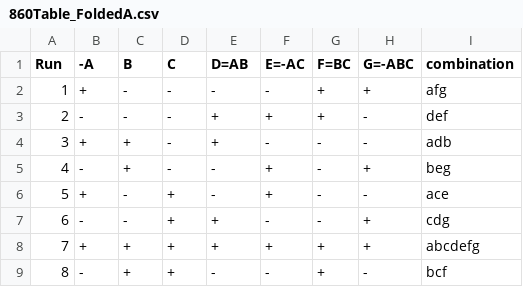
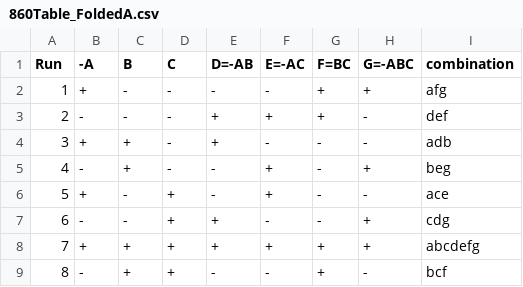
Before and after one commit to dennist2/RStatistics, a CSV file: 860Table_FoldedA.csv, drawn as a sheet.

Commit message:
Update 860Table_FoldedA.csv

```diff
--- a/860Table_FoldedA.csv
+++ b/860Table_FoldedA.csv
@@ -1,2 +1,2 @@
-Run,-A,B,C,D=AB,E=-AC,F=BC,G=-ABC,combination
+Run,-A,B,C,D=-AB,E=-AC,F=BC,G=-ABC,combination
 1,+,-,-,-,-,+,+,afg
```
